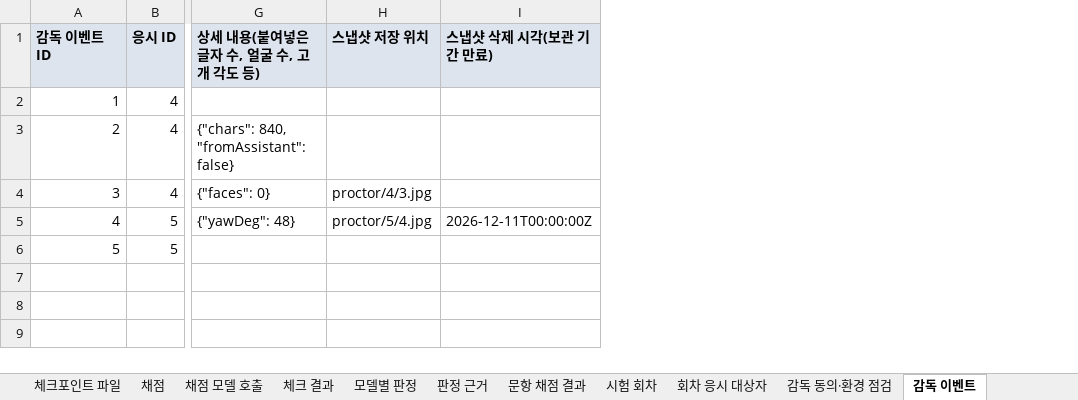
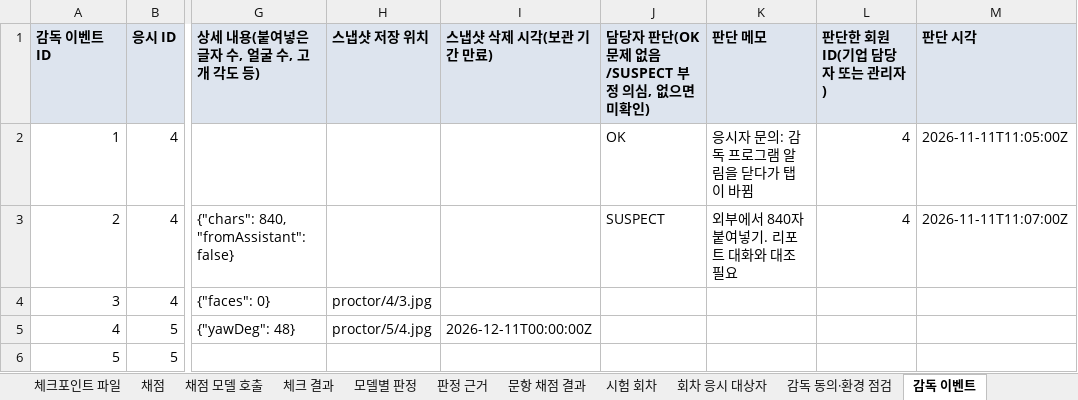
Before and after one commit to KosAmigo/pAIr-front, an Excel workbook: docs/erd/sample/pair_sample.xlsx, sheet 감독 이벤트, drawn as a sheet; only a part is shown, gaps mark what is left out; values as stored, in another font and other column widths than the file's, no borders; the diff names each change by its address in the sheet, - before the commit and + after, or states it on an @@ line.

```diff
--- a/docs/erd/sample/pair_sample.xlsx (sheet 감독 이벤트)
+++ b/docs/erd/sample/pair_sample.xlsx (sheet 감독 이벤트)
+column J, rows 1-3: 담당자 판단(OK 문제 없음/SUSPECT 부정 의심, 없으면 미확인) | OK | SUSPECT
+column K (판단 메모), rows 2-3: 응시자 문의: 감독 프로그램 알림을 닫다가 탭이 바뀜 | 외부에서 840자 붙여넣기. 리포트 대화와 대조 필요
+column L (판단한 회원 ID(기업 담당자 또는 관리자)), rows 2-3: 4 | 4
+column M (판단 시각), rows 2-3: 2026-11-11T11:05:00Z | 2026-11-11T11:07:00Z
```
Also changed, not shown: sheet 회차 응시 대상자, sheet 응시, 9 other files.
